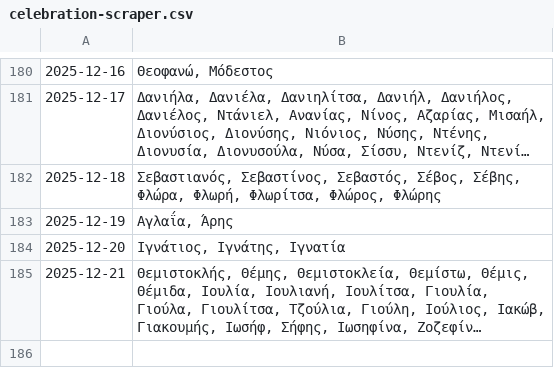
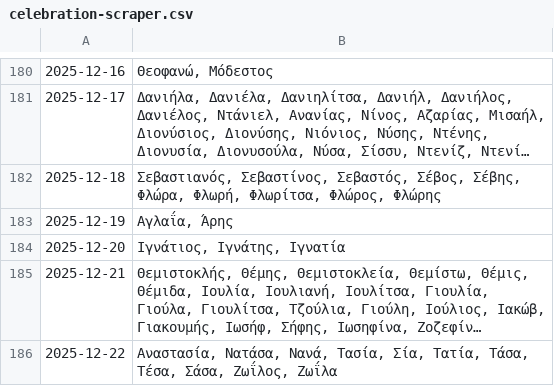
Before and after one commit to anargis/celebration-scraper, a CSV file: celebration-scraper.csv, drawn as a sheet; only a part is shown, gaps mark what is left out; long unchanged cells end in …; the diff names each change by its address in the sheet, - before the commit and + after, or states it on an @@ line.

```diff
--- a/celebration-scraper.csv
+++ b/celebration-scraper.csv
+row 186: 2025-12-22 | Αναστασία, Νατάσα, Νανά, Τασία, Σία, Τατία, Τάσα, Τέσα, Σάσα, Ζωΐλος, Ζωΐλα
```
